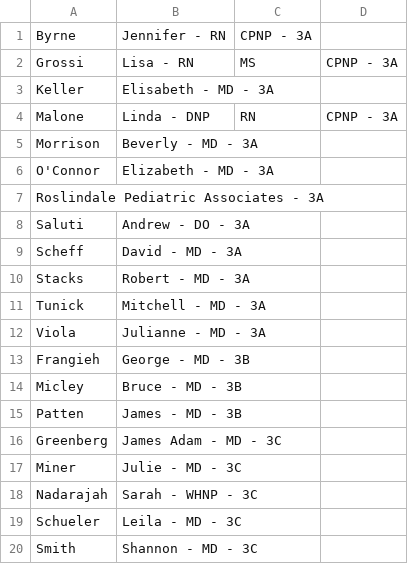
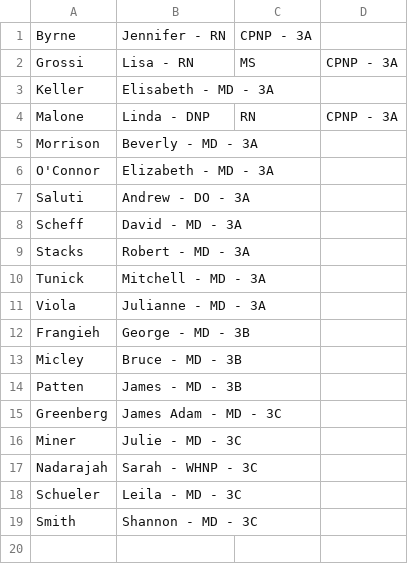
Before and after one commit to SoftEngTeamC/FaulknerMap2, a TSV file: src/main/resources/data/floor3/people.tsv, drawn as a sheet; the diff names each change by its address in the sheet, - before the commit and + after, or states it on an @@ line.

```diff
--- a/src/main/resources/data/floor3/people.tsv
+++ b/src/main/resources/data/floor3/people.tsv
-row 7: Roslindale Pediatric Associates - 3A
```
Also changed, not shown: src/main/resources/data/floor1/edges.tsv, src/main/resources/data/floor1/services.tsv, 7 other files.
